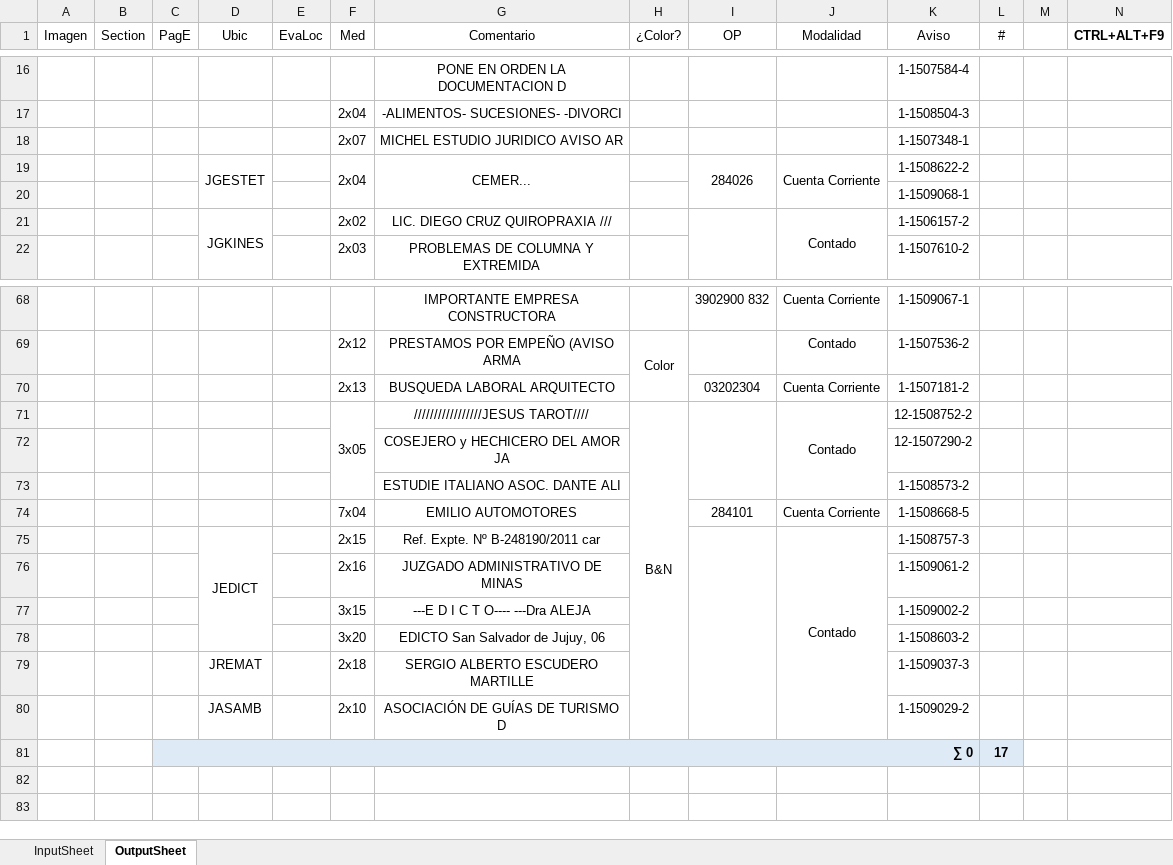
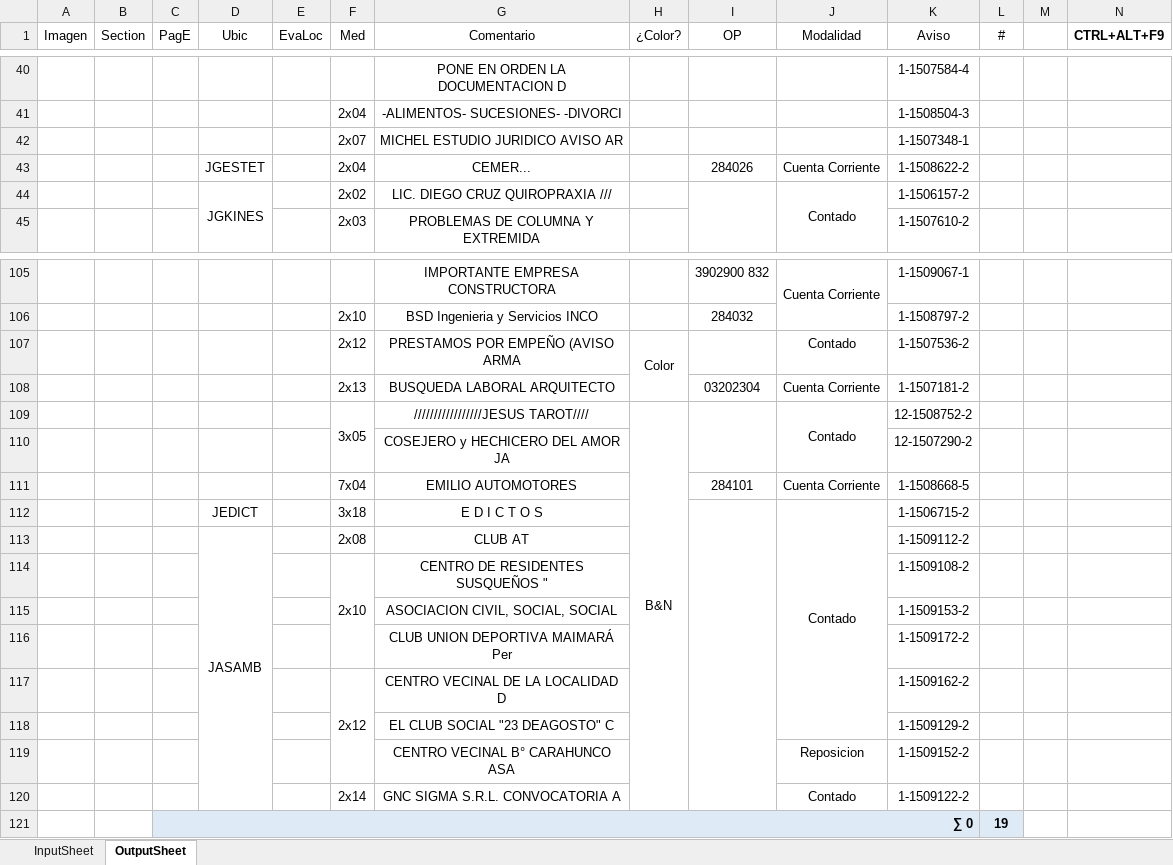
Before and after one commit to zherar7ordoya/AP6, an Excel workbook: Xtras/VBA/CdP/v2023-01-25.xlsm, sheet OutputSheet, drawn as a sheet; only a part is shown, gaps mark what is left out; values as stored, in another font and other column widths than the file's, no borders; conditional formats not drawn; removed rows and columns are numbered as before the commit, all else as after; the diff covers the shown part only; the diff names each change by its address in the sheet, - before the commit and + after, or states it on an @@ line.

```diff
--- a/Xtras/VBA/CdP/v2023-01-25.xlsm (sheet OutputSheet)
+++ b/Xtras/VBA/CdP/v2023-01-25.xlsm (sheet OutputSheet)
-D19:D20 merged
-F19:F20 merged
-G19:G20 merged
-I19:I20 merged
-J19:J20 merged
-row 20:  |  |  |  |  |  |  |  |  |  | 1-1509068-1 | 1
+J105:J106 merged
+row 106:  |  |  |  |  | 2x10 | BSD Ingenieria y Servicios INCO |  | 284032 |  | 1-1508797-2 | 1
-row 73:  |  |  |  |  |  | ESTUDIE ITALIANO ASOC. DANTE ALI |  |  |  | 1-1508573-2 | 1
-D75:D78 merged
-F112 (Med): 2x15
+F112 (Med): 3x18
-G112 (Comentario): Ref. Expte. Nº B-248190/2011 car
+G112 (Comentario): E D I C T O S
-K112 (Aviso): 1-1508757-3
+K112 (Aviso): 1-1506715-2
-row 76:  |  |  |  |  | 2x16 | JUZGADO ADMINISTRATIVO DE MINAS |  |  |  | 1-1509061-2 | 1
-row 77:  |  |  |  |  | 3x15 | ---E D I C T O---- ---Dra ALEJA |  |  |  | 1-1509002-2 | 1
-row 78:  |  |  |  |  | 3x20 | EDICTO San Salvador de Jujuy, 06 |  |  |  | 1-1508603-2 | 1
-row 79:  |  |  | JREMAT |  | 2x18 | SERGIO ALBERTO ESCUDERO MARTILLE |  |  |  | 1-1509037-3 | 1
+D113:D120 merged
-F113 (Med): 2x10
+F113 (Med): 2x08
-G113 (Comentario): ASOCIACIÓN DE GUÍAS DE TURISMO D
+G113 (Comentario): CLUB AT
-K113 (Aviso): 1-1509029-2
+K113 (Aviso): 1-1509112-2
-row 81:  |  | ∑ 0 |  |  |  |  |  |  |  |  | 17
+row 114:  |  |  |  |  | 2x10 | CENTRO DE RESIDENTES SUSQUEÑOS " |  |  |  | 1-1509108-2 | 1
+row 115:  |  |  |  |  |  | ASOCIACION CIVIL, SOCIAL, SOCIAL |  |  |  | 1-1509153-2 | 1
+row 116:  |  |  |  |  |  | CLUB UNION DEPORTIVA MAIMARÁ Per |  |  |  | 1-1509172-2 | 1
+row 117:  |  |  |  |  | 2x12 | CENTRO VECINAL DE LA LOCALIDAD D |  |  |  | 1-1509162-2 | 1
+row 118:  |  |  |  |  |  | EL CLUB SOCIAL "23 DEAGOSTO" C |  |  |  | 1-1509129-2 | 1
+row 119:  |  |  |  |  |  | CENTRO VECINAL B° CARAHUNCO ASA |  |  | Reposicion | 1-1509152-2 | 1
+row 120:  |  |  |  |  | 2x14 | GNC SIGMA S.R.L. CONVOCATORIA A |  |  | Contado | 1-1509122-2 | 1
+row 121:  |  | ∑ 0 |  |  |  |  |  |  |  |  | 19
```
Also changed, not shown: 61 added rows, 23 removed rows, 2 moved rows, 26 edited cells and merged cells elsewhere in this sheet, hidden cells, 7 other files.
